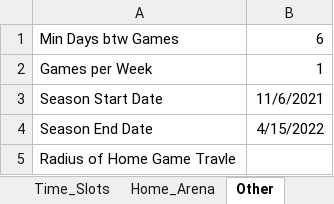
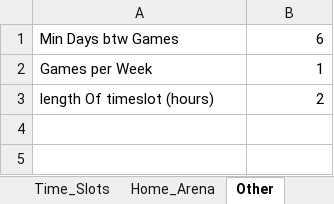
Before and after one commit to julian-carleton/Multi_variable_Sports_Scheduler, an Excel workbook: src/main/resources/Input_Proposal.xlsx, sheet Other, drawn as a sheet; values as stored, in another font and other column widths than the file's, no borders; removed rows and columns are numbered as before the commit, all else as after; the diff names each change by its address in the sheet, - before the commit and + after, or states it on an @@ line.

Commit message:
Finished Import and Started Structure for choosing timeslots

```diff
--- a/src/main/resources/Input_Proposal.xlsx (sheet Other)
+++ b/src/main/resources/Input_Proposal.xlsx (sheet Other)
-row 3: Season Start Date | 11/6/2021
-row 4: Season End Date | 4/15/2022
-row 5: Radius of Home Game Travle
+row 3: length Of timeslot (hours) | 2
```
Also changed, not shown: sheet Arenas, sheet Time_Slots, 11 other files.
